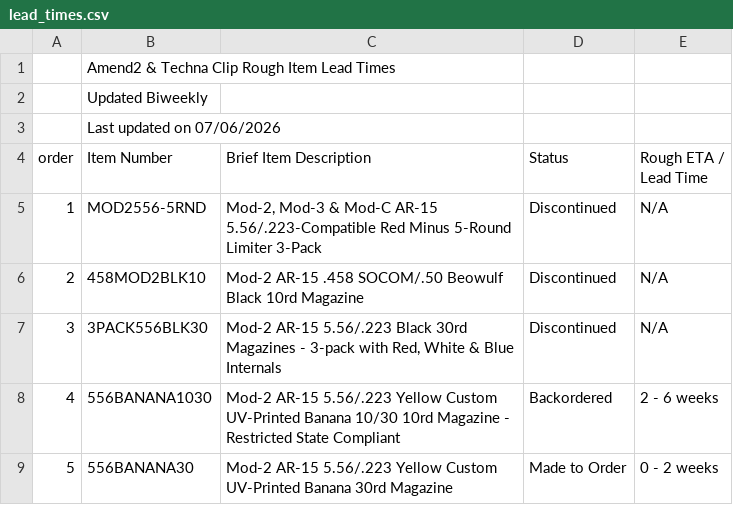
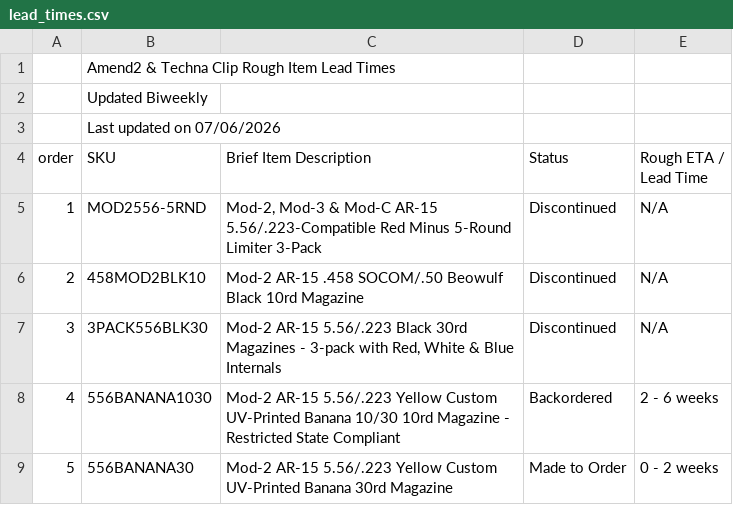
Before and after one commit to Michael-A2/Amend2-ItemLeadTimes, a CSV file: lead_times.csv, drawn as a sheet; only a part is shown.

```diff
--- a/lead_times.csv
+++ b/lead_times.csv
@@ -3,3 +3,3 @@
 ,Last updated on 07/06/2026,,,
-order,Item Number,Brief Item Description,Status,Rough ETA / Lead Time
+order,SKU,Brief Item Description,Status,Rough ETA / Lead Time
 1,MOD2556-5RND,"Mod-2, Mod-3 & Mod-C AR-15 5.56/.223-Compatible Red Minus 5-Round Limiter 3-Pack",Discontinued,N/A
```
